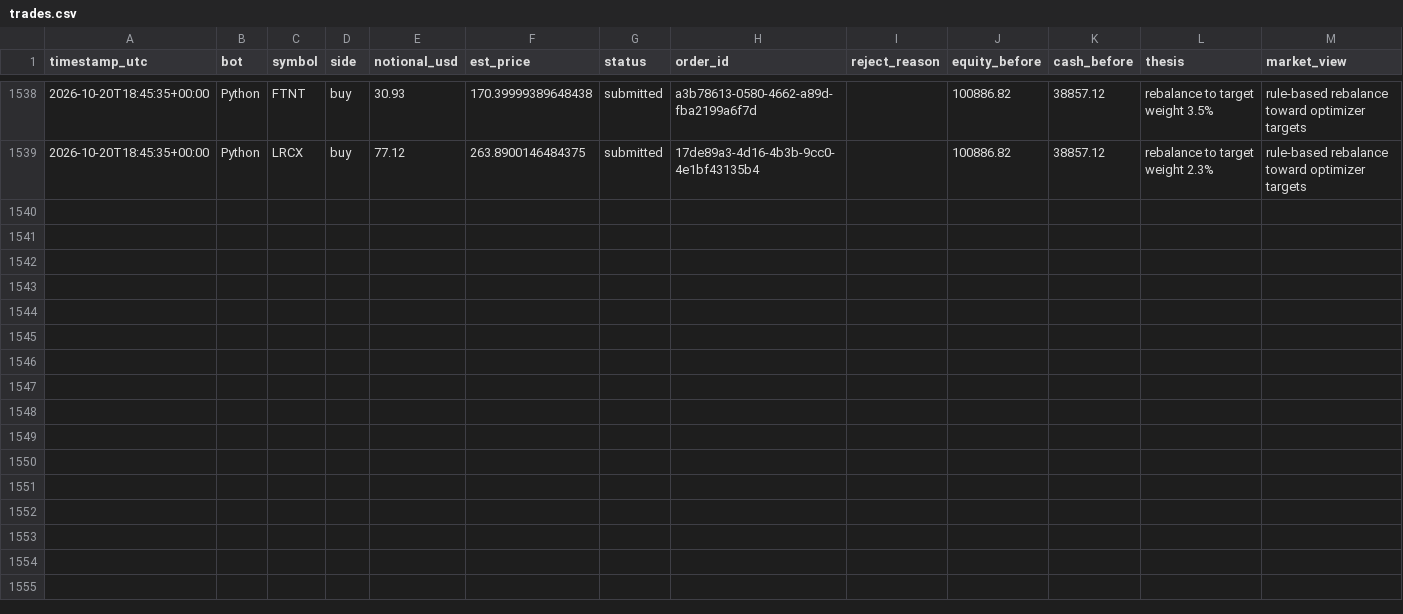
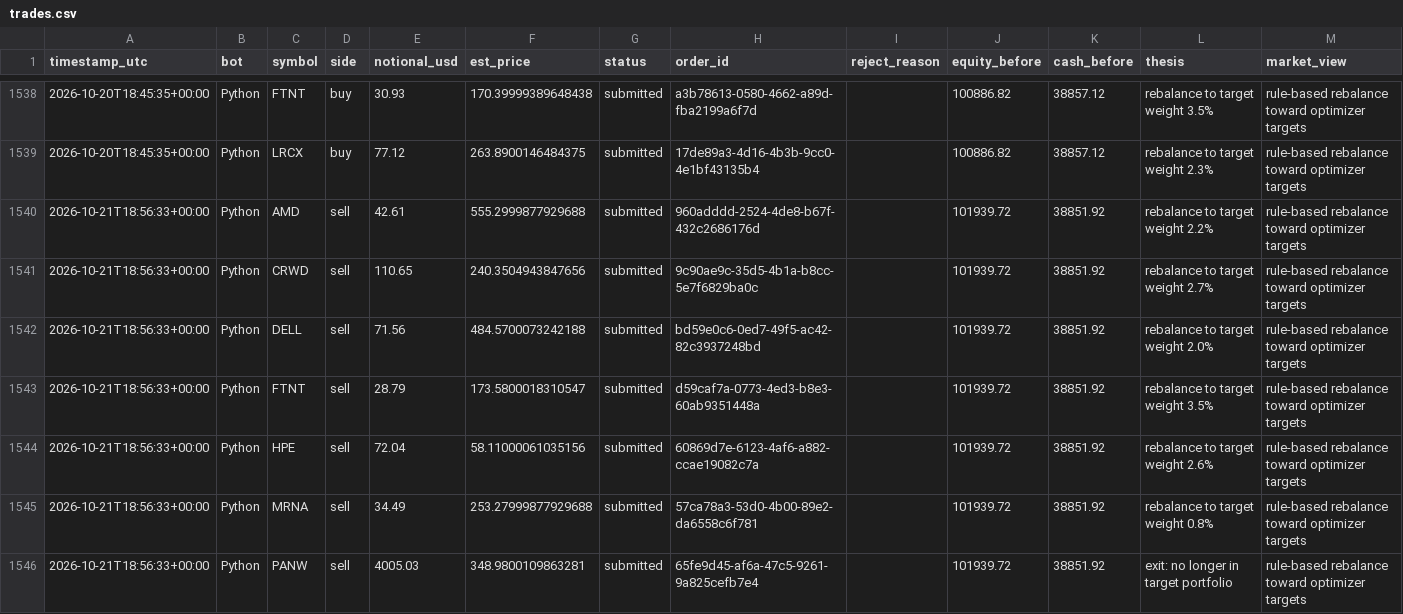
Before and after one commit to HunterGilroy/quant-research-platform, a CSV file: quant-platform/output/trades.csv, drawn as a sheet; only a part is shown, gaps mark what is left out; the diff covers the shown part only.

```diff
--- a/quant-platform/output/trades.csv
+++ b/quant-platform/output/trades.csv
@@ -1539 +1539,8 @@ timestamp_utc,bot,symbol,side,notional_usd,est_price,status,order_id,reject_reas
 2026-10-20T18:45:35+00:00,Python,LRCX,buy,77.12,263.8900146484375,submitted,17de89a3-4d16-4b3b-9cc0-4e1bf43135b4,,100886.82,38857.12,rebalance to target weight 2.3%,rule-based rebalance toward optimizer targets
+2026-10-21T18:56:33+00:00,Python,AMD,sell,42.61,555.2999877929688,submitted,960adddd-2524-4de8-b67f-432c2686176d,,101939.72,38851.92,rebalance to target weight 2.2%,rule-based rebalance toward optimizer targets
+2026-10-21T18:56:33+00:00,Python,CRWD,sell,110.65,240.3504943847656,submitted,9c90ae9c-35d5-4b1a-b8cc-5e7f6829ba0c,,101939.72,38851.92,rebalance to target weight 2.7%,rule-based rebalance toward optimizer targets
+2026-10-21T18:56:33+00:00,Python,DELL,sell,71.56,484.5700073242188,submitted,bd59e0c6-0ed7-49f5-ac42-82c3937248bd,,101939.72,38851.92,rebalance to target weight 2.0%,rule-based rebalance toward optimizer targets
+2026-10-21T18:56:33+00:00,Python,FTNT,sell,28.79,173.5800018310547,submitted,d59caf7a-0773-4ed3-b8e3-60ab9351448a,,101939.72,38851.92,rebalance to target weight 3.5%,rule-based rebalance toward optimizer targets
+2026-10-21T18:56:33+00:00,Python,HPE,sell,72.04,58.11000061035156,submitted,60869d7e-6123-4af6-a882-ccae19082c7a,,101939.72,38851.92,rebalance to target weight 2.6%,rule-based rebalance toward optimizer targets
+2026-10-21T18:56:33+00:00,Python,MRNA,sell,34.49,253.27999877929688,submitted,57ca78a3-53d0-4b00-89e2-da6558c6f781,,101939.72,38851.92,rebalance to target weight 0.8%,rule-based rebalance toward optimizer targets
+2026-10-21T18:56:33+00:00,Python,PANW,sell,4005.03,348.9800109863281,submitted,65fe9d45-af6a-47c5-9261-9a825cefb7e4,,101939.72,38851.92,exit: no longer in target portfolio,rule-based rebalance toward optimizer targets
```
Also changed, not shown: 7 added rows elsewhere in this file, quant-platform/output/decisions.csv, quant-platform/output/prices_latest.csv, 2 other files.
